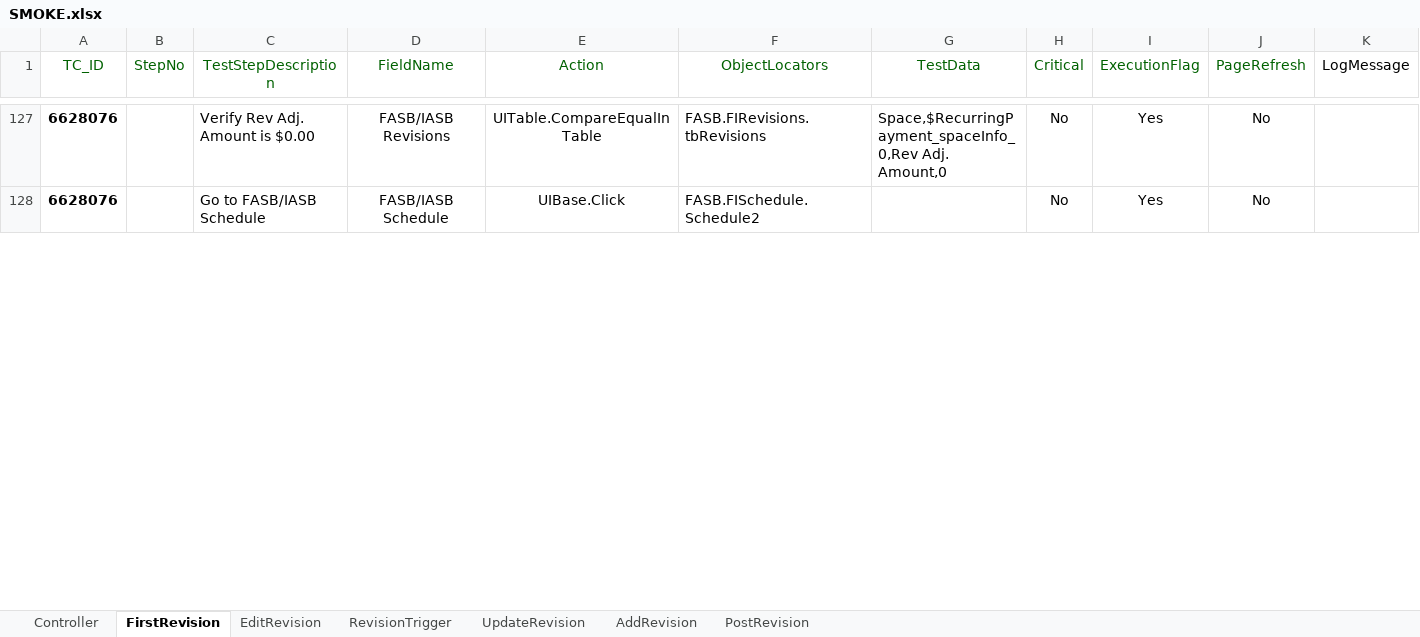
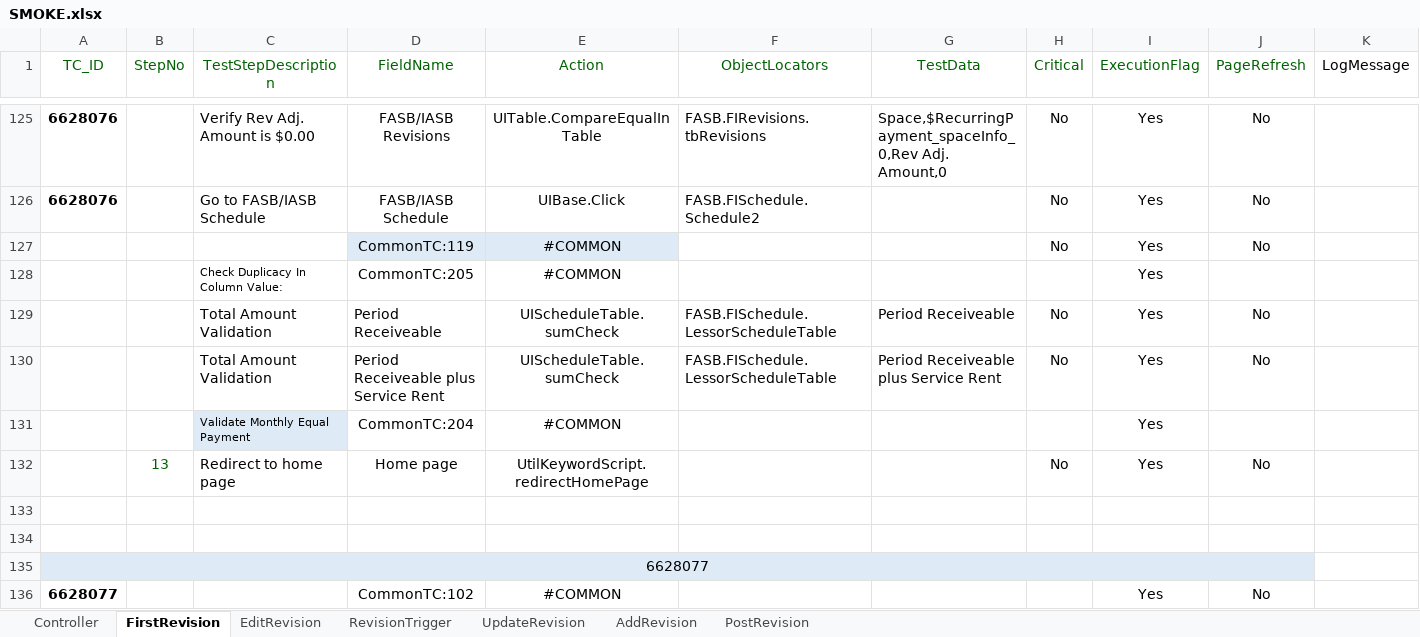
Before and after one commit to shahriarkamal-dsi/AMT-TestFrameWork, an Excel workbook: src/main/resources/modules/SMOKE.xlsx, sheet FirstRevision, drawn as a sheet; only a part is shown, gaps mark what is left out; values as stored, in another font and other column widths than the file's, no borders; rows hold the shown columns only; the diff covers the shown part only; the diff names each change by its address in the sheet, - before the commit and + after, or states it on an @@ line.

```diff
--- a/src/main/resources/modules/SMOKE.xlsx (sheet FirstRevision)
+++ b/src/main/resources/modules/SMOKE.xlsx (sheet FirstRevision)
+row 127:  |  |  | CommonTC:119 | #COMMON |  |  | No | Yes | No
+row 128:  |  | Check Duplicacy In Column Value: | CommonTC:205 | #COMMON |  |  |  | Yes
+row 129:  |  | Total Amount Validation | Period Receiveable | UIScheduleTable.sumCheck | FASB.FISchedule.LessorScheduleTable | Period Receiveable | No | Yes | No
+row 130:  |  | Total Amount Validation | Period Receiveable plus Service Rent | UIScheduleTable.sumCheck | FASB.FISchedule.LessorScheduleTable | Period Receiveable plus Service Rent | No | Yes | No
+row 131:  |  | Validate Monthly Equal Payment | CommonTC:204 | #COMMON |  |  |  | Yes
+row 132:  | 13 | Redirect to home page | Home page | UtilKeywordScript.redirectHomePage |  |  | No | Yes | No
+row 133: (empty)
+row 134: (empty)
+row 135: 6628077
+row 136: 6628077 |  |  | CommonTC:102 | #COMMON |  |  |  | Yes | No
```
Also changed, not shown: 81 added rows, 3 removed rows and 5 edited cells elsewhere in this sheet, sheet Controller, src/main/resources/dataCreate/DataCreate.xlsx, src/main/resources/modules/CommonTC.xlsx, 4 other files.
